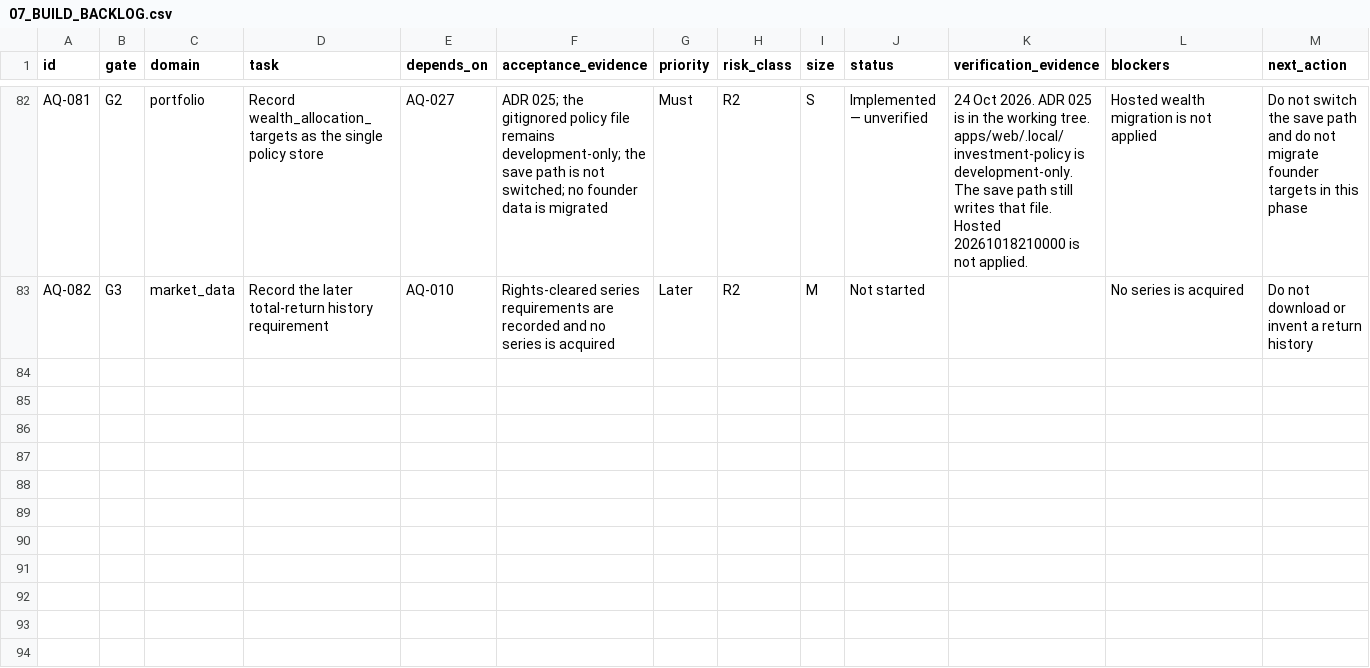
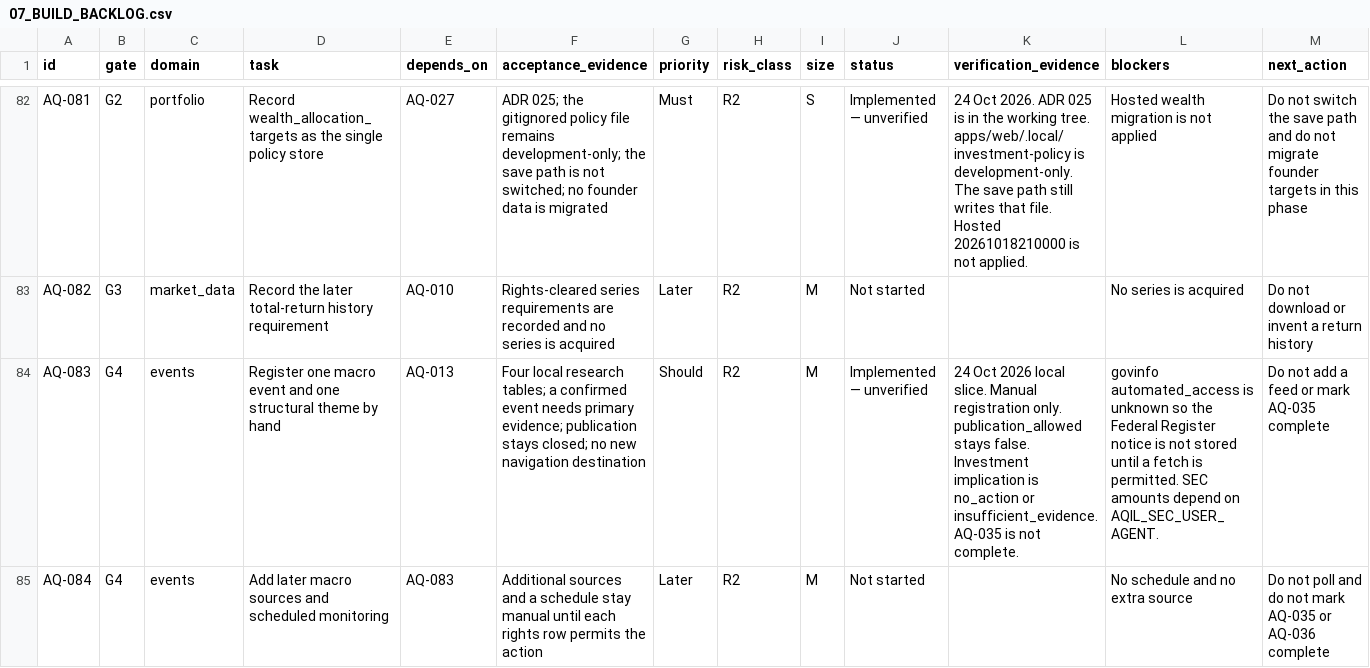
Before and after one commit to samjkitchin-debug/aqil, a CSV file: docs/07_BUILD_BACKLOG.csv, drawn as a sheet; only a part is shown, gaps mark what is left out; rows hold the shown columns only; the diff names each change by its address in the sheet, - before the commit and + after, or states it on an @@ line.

```diff
--- a/docs/07_BUILD_BACKLOG.csv
+++ b/docs/07_BUILD_BACKLOG.csv
+row 84: AQ-083 | G4 | events | Register one macro event and one structural theme by hand | AQ-013 | Four local research tables; a confirmed event needs primary evidence; publication stays closed; no new navigation destination | Should | R2 | M | Implemented — unverified | 24 Oct 2026 local slice. Manual registration only. publication_allowed stays false. Investment implication is no_action or insufficient_evidence. AQ-035 is not complete. | govinfo automated_access is unknown so the Federal Register notice is not stored until a fetch is permitted. SEC amounts depend on AQIL_SEC_USER_AGENT. | Do not add a feed or mark AQ-035 complete
+row 85: AQ-084 | G4 | events | Add later macro sources and scheduled monitoring | AQ-083 | Additional sources and a schedule stay manual until each rights row permits the action | Later | R2 | M | Not started |  | No schedule and no extra source | Do not poll and do not mark AQ-035 or AQ-036 complete
```
Also changed, not shown: docs/10_ACCEPTANCE_TEST_MATRIX.csv, docs/sources/SOURCE_RIGHTS.csv, 33 other files.
